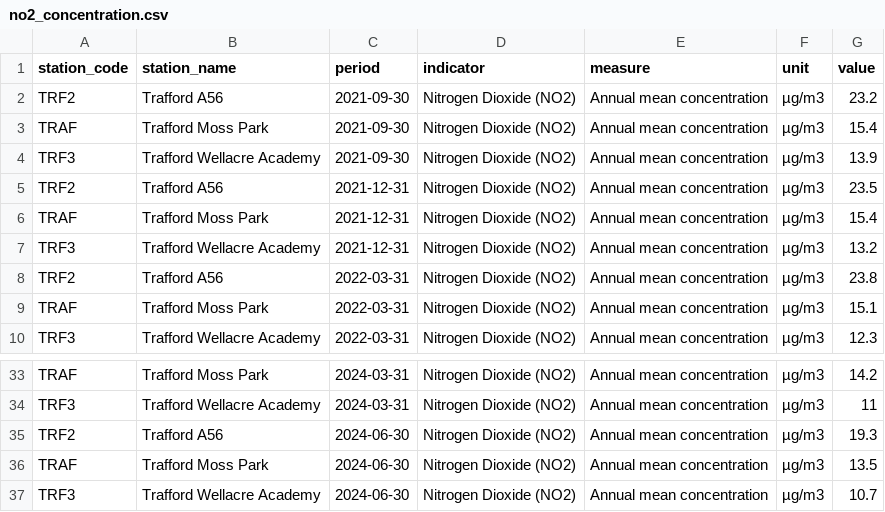
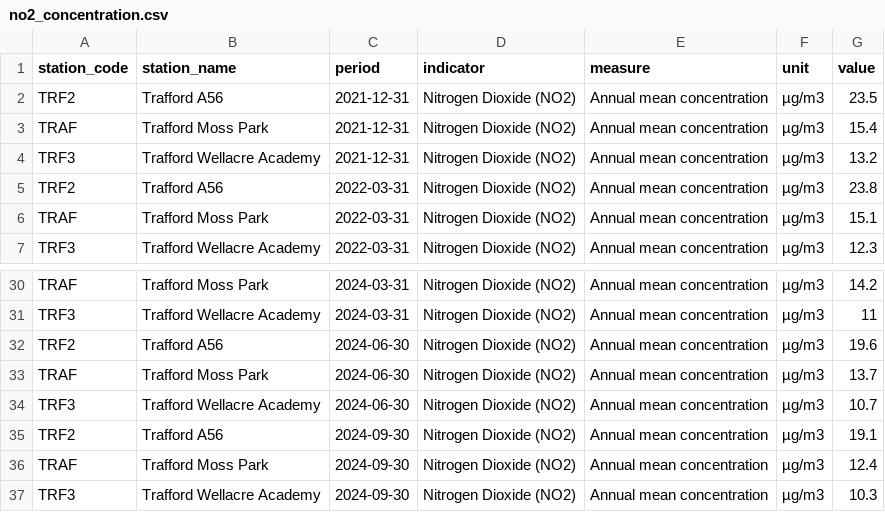
Before and after one commit to traffordDataLab/trafford_themes, a CSV file: data/climate/no2_concentration.csv, drawn as a sheet; only a part is shown, gaps mark what is left out.

Commit message:
Updated climate: NO2 and PM10 readings up to 2024-25 Q2.

```diff
--- a/data/climate/no2_concentration.csv
+++ b/data/climate/no2_concentration.csv
@@ -1,5 +1,2 @@
 station_code,station_name,period,indicator,measure,unit,value
-TRF2,Trafford A56,2021-09-30,Nitrogen Dioxide (NO2),Annual mean concentration,µg/m3,23.2
-TRAF,Trafford Moss Park,2021-09-30,Nitrogen Dioxide (NO2),Annual mean concentration,µg/m3,15.4
-TRF3,Trafford Wellacre Academy,2021-09-30,Nitrogen Dioxide (NO2),Annual mean concentration,µg/m3,13.9
 TRF2,Trafford A56,2021-12-31,Nitrogen Dioxide (NO2),Annual mean concentration,µg/m3,23.5
@@ -34,4 +31,7 @@ TRAF,Trafford Moss Park,2024-03-31,Nitrogen Dioxide (NO2),Annual mean concentrat
 TRF3,Trafford Wellacre Academy,2024-03-31,Nitrogen Dioxide (NO2),Annual mean concentration,µg/m3,11
-TRF2,Trafford A56,2024-06-30,Nitrogen Dioxide (NO2),Annual mean concentration,µg/m3,19.3
-TRAF,Trafford Moss Park,2024-06-30,Nitrogen Dioxide (NO2),Annual mean concentration,µg/m3,13.5
+TRF2,Trafford A56,2024-06-30,Nitrogen Dioxide (NO2),Annual mean concentration,µg/m3,19.6
+TRAF,Trafford Moss Park,2024-06-30,Nitrogen Dioxide (NO2),Annual mean concentration,µg/m3,13.7
 TRF3,Trafford Wellacre Academy,2024-06-30,Nitrogen Dioxide (NO2),Annual mean concentration,µg/m3,10.7
+TRF2,Trafford A56,2024-09-30,Nitrogen Dioxide (NO2),Annual mean concentration,µg/m3,19.1
+TRAF,Trafford Moss Park,2024-09-30,Nitrogen Dioxide (NO2),Annual mean concentration,µg/m3,12.4
+TRF3,Trafford Wellacre Academy,2024-09-30,Nitrogen Dioxide (NO2),Annual mean concentration,µg/m3,10.3
```
Also changed, not shown: data/climate/pm10_concentration.csv, 2 other files.
